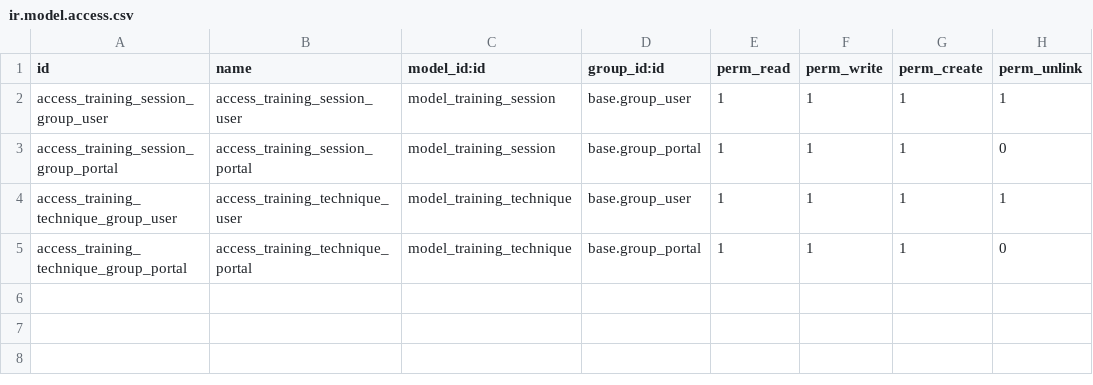
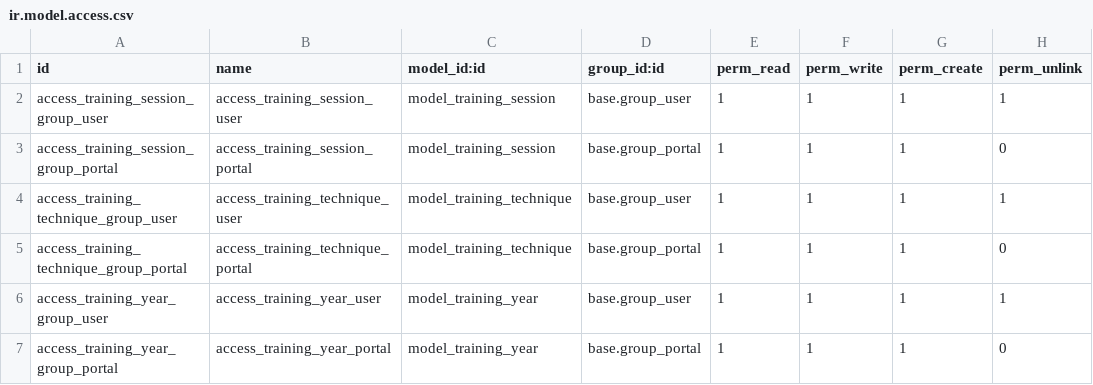
Before and after one commit to chay-a/odoo-omnes, a CSV file: training_hours/security/ir.model.access.csv, drawn as a sheet; the diff names each change by its address in the sheet, - before the commit and + after, or states it on an @@ line.

Commit message:
feat: year field as training_year model

```diff
--- a/training_hours/security/ir.model.access.csv
+++ b/training_hours/security/ir.model.access.csv
+row 6: access_training_year_group_user | access_training_year_user | model_training_year | base.group_user | 1 | 1 | 1 | 1
+row 7: access_training_year_group_portal | access_training_year_portal | model_training_year | base.group_portal | 1 | 1 | 1 | 0
```
Also changed, not shown: 7 other files.
